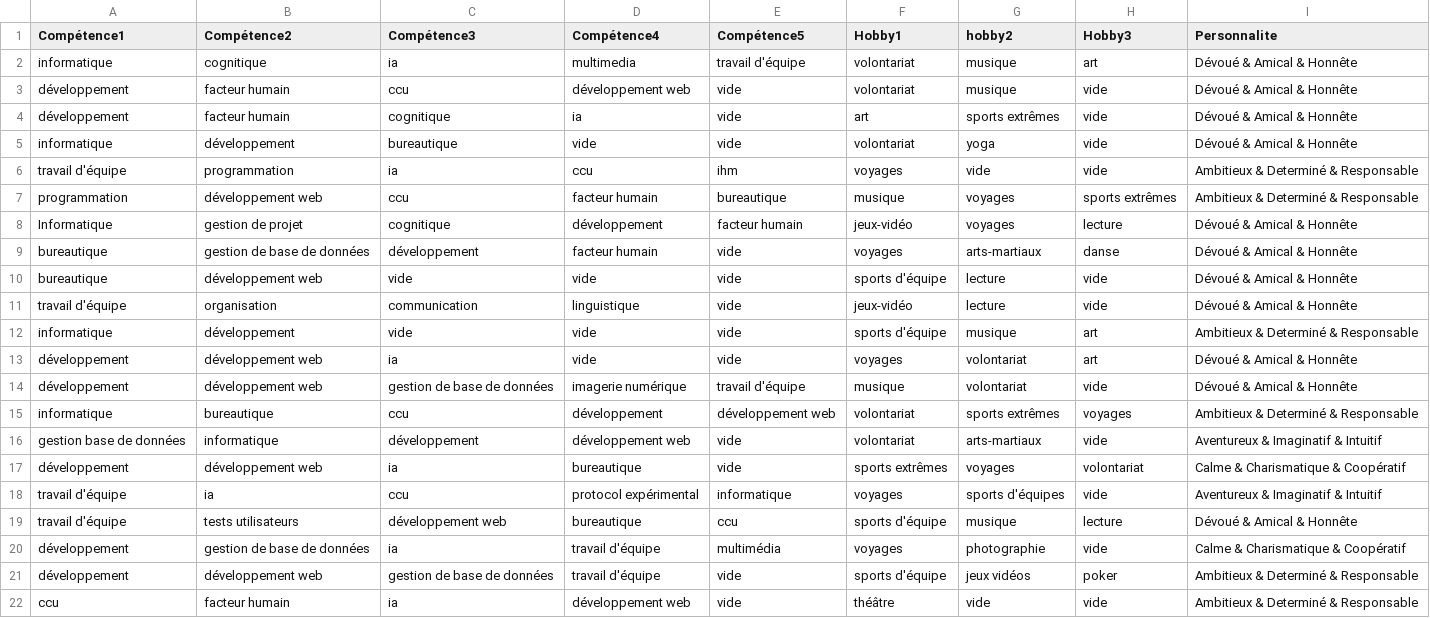
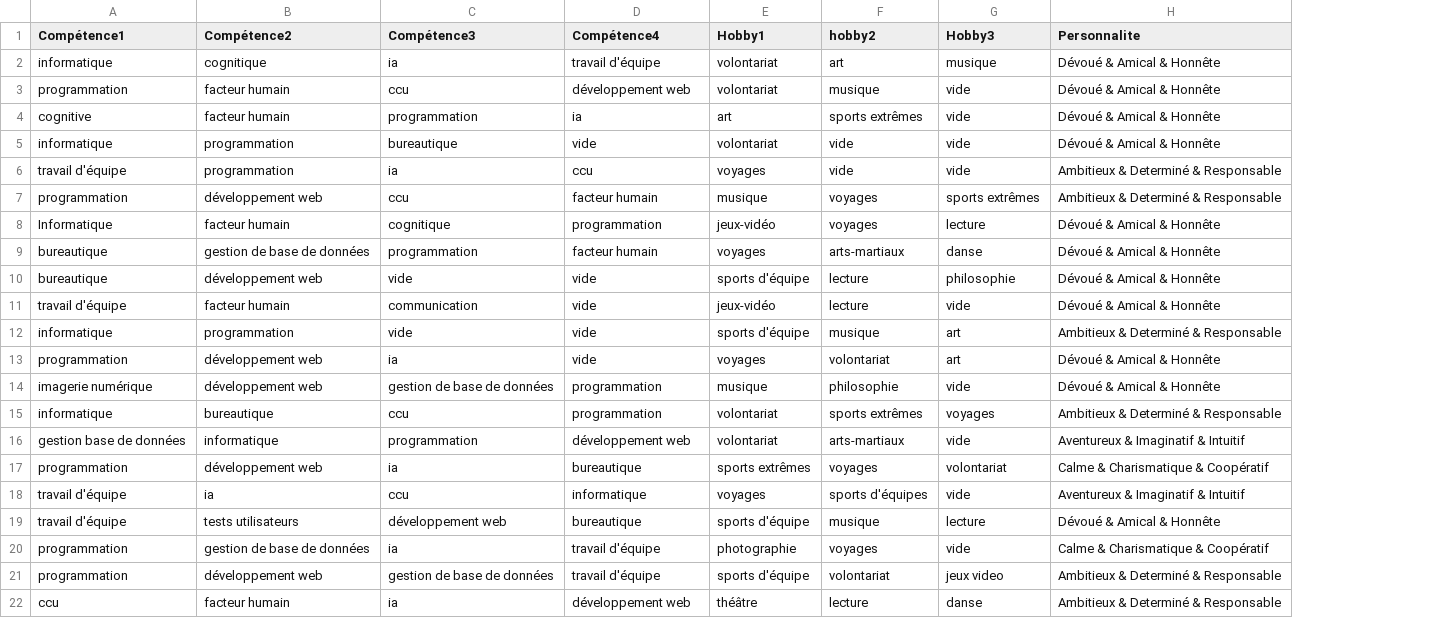
Before and after one commit to EmmaJouffroy/flaskapp, a CSV file: datas/datas.csv, drawn as a sheet; only a part is shown; removed rows and columns are numbered as before the commit, all else as after; the diff covers the shown part only; the diff names each change by its address in the sheet, - before the commit and + after, or states it on an @@ line.

```diff
--- a/datas/datas.csv
+++ b/datas/datas.csv
-column E (Compétence5), rows 2-22: travail d'équipe | vide | vide | vide | ihm | bureautique | facteur humain | vide | vide | vide | vide | vide | travail d'équipe | développement web | vide | vide | informatique | ccu | multimédia | vide | vide
-D2 (Compétence4): multimedia
+D2 (Compétence4): travail d'équipe
-F2 (hobby2): musique
+F2 (hobby2): art
-G2 (Hobby3): art
+G2 (Hobby3): musique
-A3 (Compétence1): développement
+A3 (Compétence1): programmation
-A4 (Compétence1): développement
+A4 (Compétence1): cognitive
-C4 (Compétence3): cognitique
+C4 (Compétence3): programmation
-B5 (Compétence2): développement
+B5 (Compétence2): programmation
-F5 (hobby2): yoga
+F5 (hobby2): vide
-B8 (Compétence2): gestion de projet
+B8 (Compétence2): facteur humain
-D8 (Compétence4): développement
+D8 (Compétence4): programmation
-C9 (Compétence3): développement
+C9 (Compétence3): programmation
-G10 (Hobby3): vide
+G10 (Hobby3): philosophie
-B11 (Compétence2): organisation
+B11 (Compétence2): facteur humain
-D11 (Compétence4): linguistique
+D11 (Compétence4): vide
-B12 (Compétence2): développement
+B12 (Compétence2): programmation
-A13 (Compétence1): développement
+A13 (Compétence1): programmation
-A14 (Compétence1): développement
+A14 (Compétence1): imagerie numérique
-D14 (Compétence4): imagerie numérique
+D14 (Compétence4): programmation
-F14 (hobby2): volontariat
+F14 (hobby2): philosophie
-D15 (Compétence4): développement
+D15 (Compétence4): programmation
-C16 (Compétence3): développement
+C16 (Compétence3): programmation
-A17 (Compétence1): développement
+A17 (Compétence1): programmation
-D18 (Compétence4): protocol expérimental
+D18 (Compétence4): informatique
-A20:A21 (Compétence1): développement
+A20:A21 (Compétence1): programmation
-E20 (Hobby1): voyages
+E20 (Hobby1): photographie
-F20 (hobby2): photographie
+F20 (hobby2): voyages
-F21 (hobby2): jeux vidéos
+F21 (hobby2): volontariat
-G21 (Hobby3): poker
+G21 (Hobby3): jeux video
-F22 (hobby2): vide
+F22 (hobby2): lecture
-G22 (Hobby3): vide
+G22 (Hobby3): danse
```
Also changed, not shown: 31 edited cells elsewhere in this file, 7 other files.
